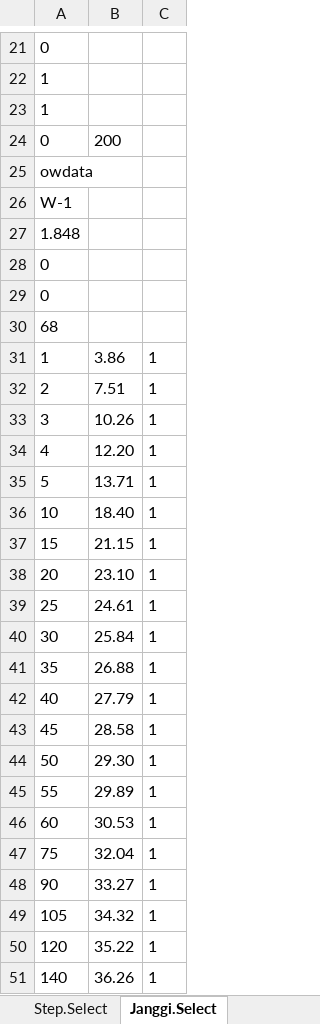
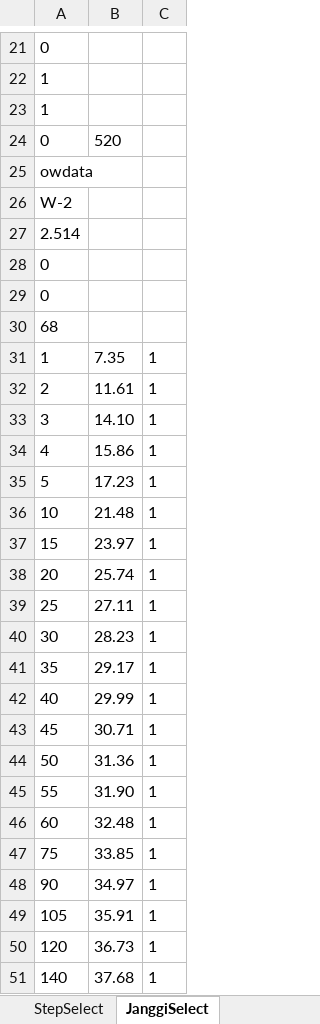
Before and after one commit to VB6Hobbyst7/02_Excel, an Excel workbook: XLS/A1_basic_pumpingtest V1.41.xlsm, sheet JanggiSelect, drawn as a sheet; only a part is shown, gaps mark what is left out; values as stored, in another font and other column widths than the file's, no borders; charts and pictures not drawn; the diff covers the shown part only; the diff names each change by its address in the sheet, - before the commit and + after, or states it on an @@ line.

```diff
--- a/XLS/A1_basic_pumpingtest V1.41.xlsm (sheet JanggiSelect)
+++ b/XLS/A1_basic_pumpingtest V1.41.xlsm (sheet JanggiSelect)
-sheet tab: Step.Select
+sheet tab: StepSelect
-sheet tab: Janggi.Select
+sheet tab: JanggiSelect
-B24: 200
+B24: 520
-A26: W-1
+A26: W-2
-A27: 1.848
+A27: 2.514
-B31: 3.86
+B31: 7.35
-B32: 7.51
+B32: 11.61
-B33: 10.26
+B33: 14.10
-B34: 12.20
+B34: 15.86
-B35: 13.71
+B35: 17.23
-B36: 18.40
+B36: 21.48
-B37: 21.15
+B37: 23.97
-B38: 23.10
+B38: 25.74
-B39: 24.61
+B39: 27.11
-B40: 25.84
+B40: 28.23
-B41: 26.88
+B41: 29.17
-B42: 27.79
+B42: 29.99
-B43: 28.58
+B43: 30.71
-B44: 29.30
+B44: 31.36
-B45: 29.89
+B45: 31.90
-B46: 30.53
+B46: 32.48
-B47: 32.04
+B47: 33.85
-B48: 33.27
+B48: 34.97
-B49: 34.32
+B49: 35.91
-B50: 35.22
+B50: 36.73
-B51: 36.26
+B51: 37.68
```
Also changed, not shown: 21 edited cells elsewhere in this sheet, sheet 장기양수시험, sheet 단계양수시험, sheet 입력표, sheet 스킨팩터, sheet StepSelect, sheet RecoverSelect, other sheet tabs, formulas that keep their value, charts or pictures, XLS/A1_기본관정 데이타 - 대전세종.xlsm, XLS/A1_기본관정 데이타 - 보령시.xlsm, 3 other files.
